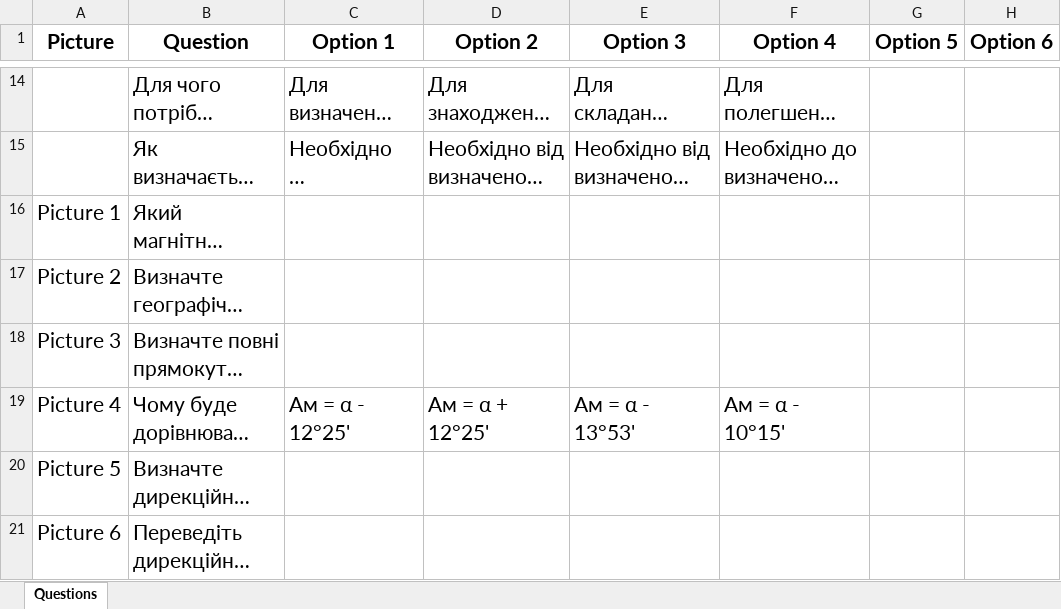
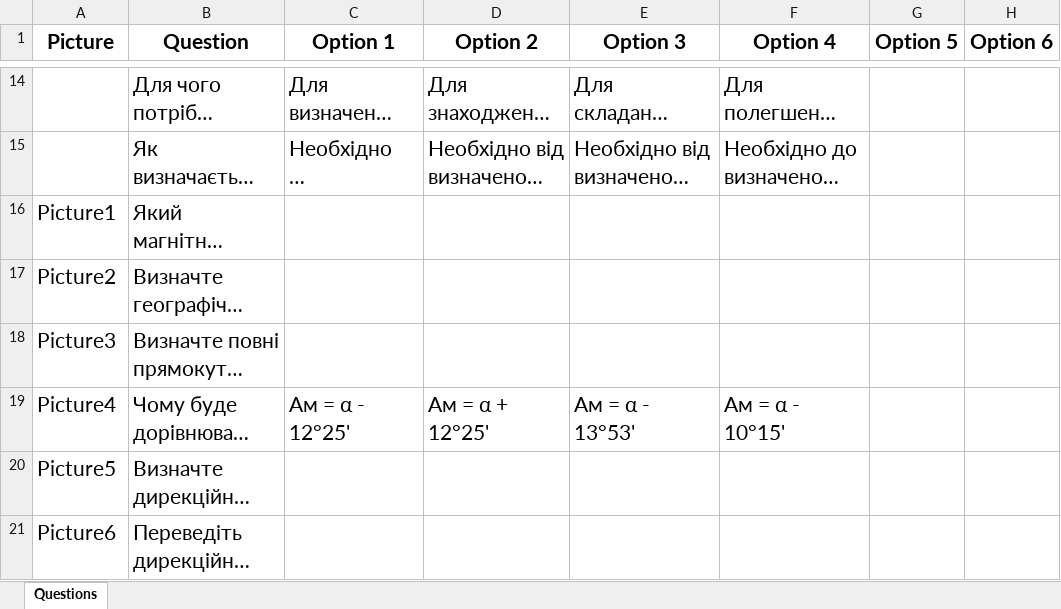
Before and after one commit to alphacentertest/alphatesting, an Excel workbook: questions1.xlsx, sheet Questions, drawn as a sheet; only a part is shown, gaps mark what is left out; long unchanged cells end in …; values as stored, in another font and other column widths than the file's, no borders; the diff names each change by its address in the sheet, - before the commit and + after, or states it on an @@ line.

```diff
--- a/questions1.xlsx (sheet Questions)
+++ b/questions1.xlsx (sheet Questions)
-A16 (Picture): Picture 1
+A16 (Picture): Picture1
-A17 (Picture): Picture 2
+A17 (Picture): Picture2
-A18 (Picture): Picture 3
+A18 (Picture): Picture3
-A19 (Picture): Picture 4
+A19 (Picture): Picture4
-A20 (Picture): Picture 5
+A20 (Picture): Picture5
-A21 (Picture): Picture 6
+A21 (Picture): Picture6
```
Also changed, not shown: questions2.xlsx, questions3.xlsx, 14 other files.
